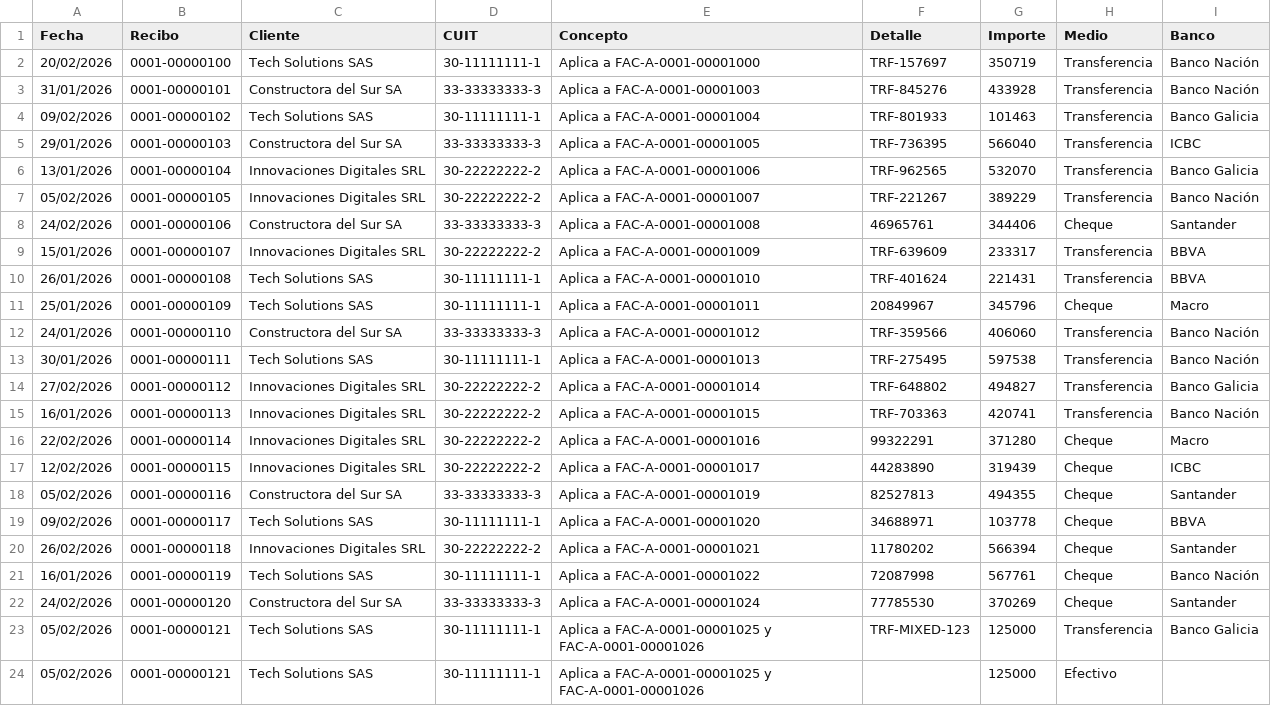
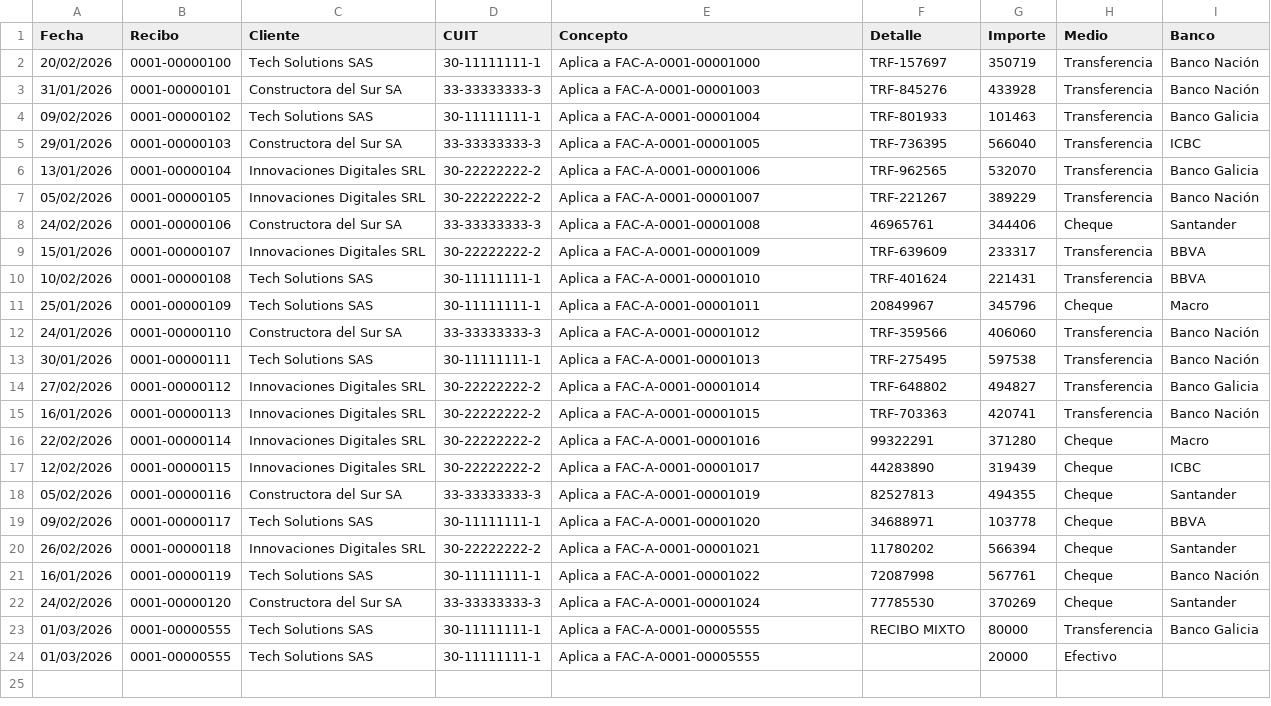
Before and after one commit to msaa911/BiFlow, a CSV file: test_data/recibos.csv, drawn as a sheet.

Commit message:
Test: Complete administrative circuit v3.2 test data (Recibos & OPs)

```diff
--- a/test_data/recibos.csv
+++ b/test_data/recibos.csv
@@ -9,3 +9,3 @@ Fecha,Recibo,Cliente,CUIT,Concepto,Detalle,Importe,Medio,Banco
 15/01/2026,0001-00000107,Innovaciones Digitales SRL,30-22222222-2,Aplica a FAC-A-0001-00001009,TRF-639609,233317,Transferencia,BBVA
-26/01/2026,0001-00000108,Tech Solutions SAS,30-11111111-1,Aplica a FAC-A-0001-00001010,TRF-401624,221431,Transferencia,BBVA
+10/02/2026,0001-00000108,Tech Solutions SAS,30-11111111-1,Aplica a FAC-A-0001-00001010,TRF-401624,221431,Transferencia,BBVA
 25/01/2026,0001-00000109,Tech Solutions SAS,30-11111111-1,Aplica a FAC-A-0001-00001011,20849967,345796,Cheque,Macro
@@ -22,3 +22,3 @@ Fecha,Recibo,Cliente,CUIT,Concepto,Detalle,Importe,Medio,Banco
 24/02/2026,0001-00000120,Constructora del Sur SA,33-33333333-3,Aplica a FAC-A-0001-00001024,77785530,370269,Cheque,Santander
-05/02/2026,0001-00000121,Tech Solutions SAS,30-11111111-1,Aplica a FAC-A-0001-00001025 y FAC-A-0001-00001026,TRF-MIXED-123,125000,Transferencia,Banco Galicia
-05/02/2026,0001-00000121,Tech Solutions SAS,30-11111111-1,Aplica a FAC-A-0001-00001025 y FAC-A-0001-00001026,,125000,Efectivo,
+01/03/2026,0001-00000555,Tech Solutions SAS,30-11111111-1,Aplica a FAC-A-0001-00005555,RECIBO MIXTO,80000,Transferencia,Banco Galicia
+01/03/2026,0001-00000555,Tech Solutions SAS,30-11111111-1,Aplica a FAC-A-0001-00005555,,20000,Efectivo,
```
Also changed, not shown: test_data/ordenes_pago.csv.
